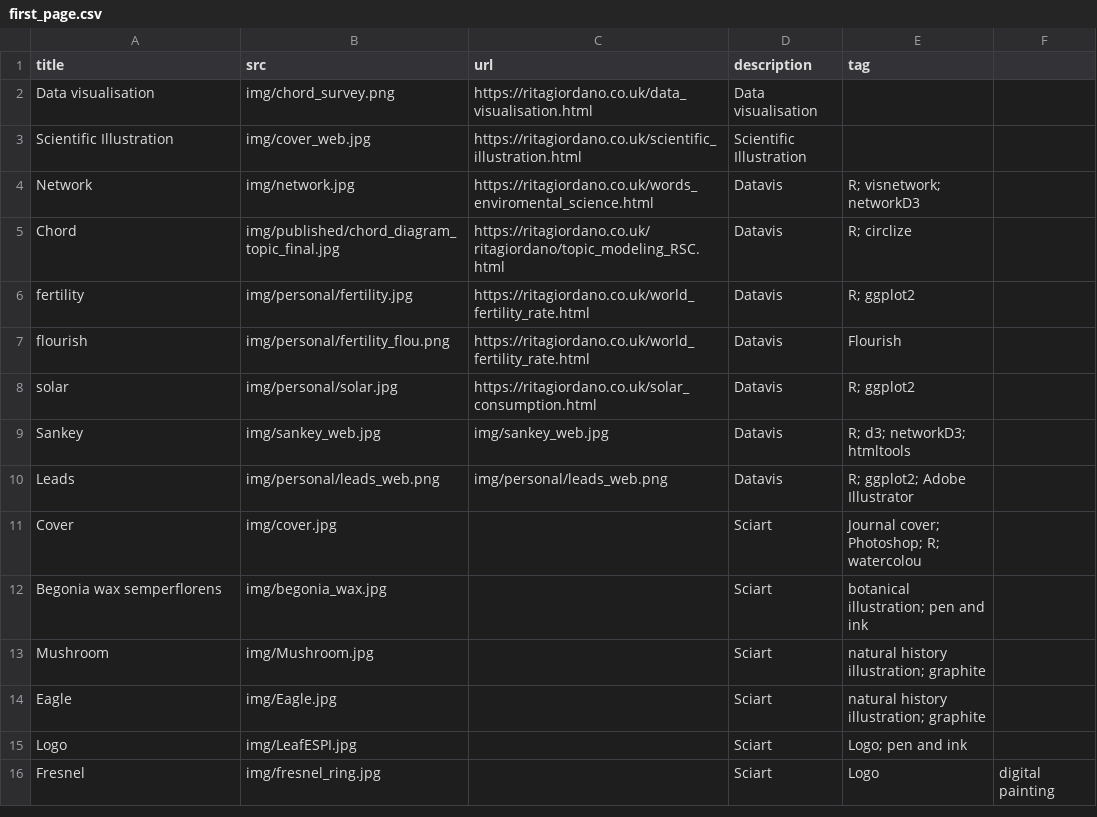
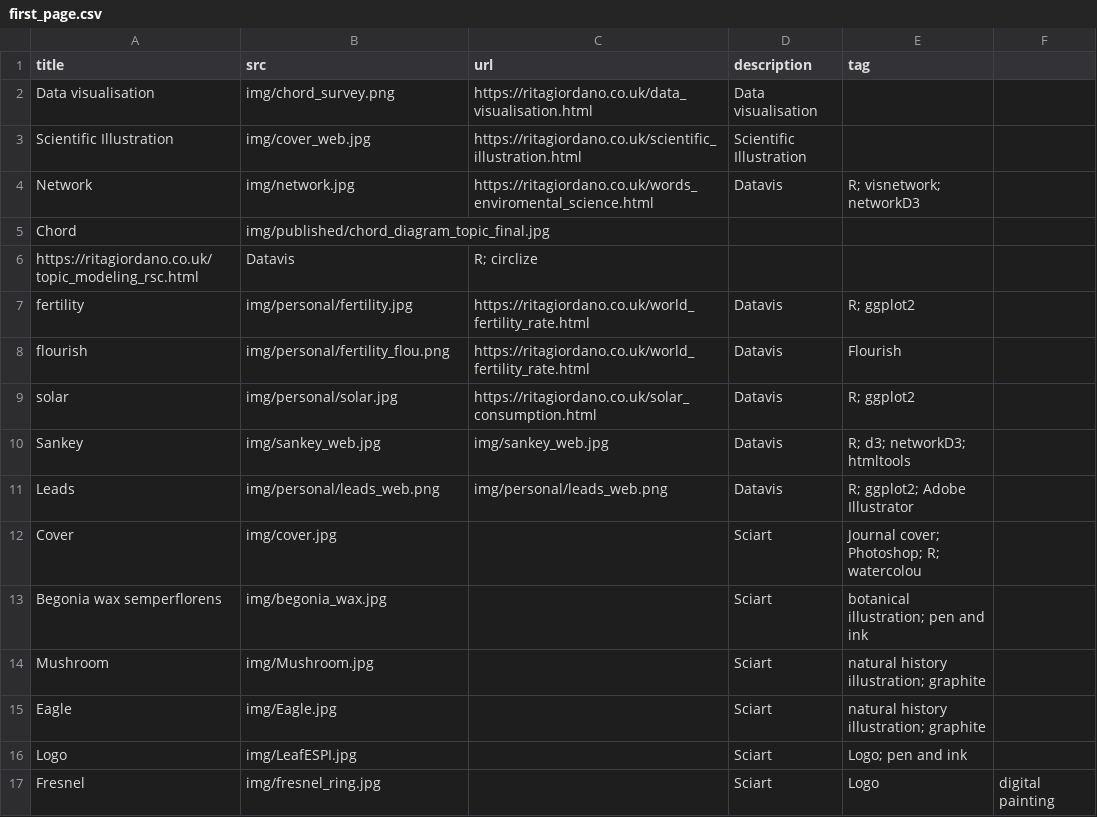
Before and after one commit to ritagior/ritagiordano, a CSV file: data/first_page.csv, drawn as a sheet.

```diff
--- a/data/first_page.csv
+++ b/data/first_page.csv
@@ -4,3 +4,4 @@ Scientific Illustration,img/cover_web.jpg, https://ritagiordano.co.uk/scientific
 Network, img/network.jpg, https://ritagiordano.co.uk/words_enviromental_science.html, Datavis, R; visnetwork; networkD3
-Chord, img/published/chord_diagram_topic_final.jpg, https://ritagiordano.co.uk/ritagiordano/topic_modeling_RSC.html,Datavis, R; circlize
+Chord, img/published/chord_diagram_topic_final.jpg,
+https://ritagiordano.co.uk/topic_modeling_rsc.html,Datavis, R; circlize
 fertility, img/personal/fertility.jpg, https://ritagiordano.co.uk/world_fertility_rate.html, Datavis, R; ggplot2
```
Also changed, not shown: docs/data/first_page.csv, 25 other files.
